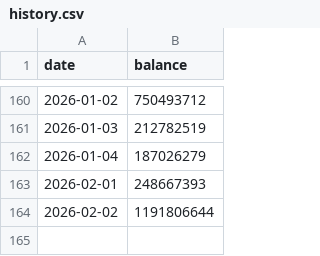
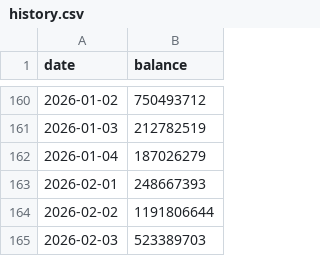
Before and after one commit to seahirodigital/investment_dashboard, a CSV file: history.csv, drawn as a sheet; only a part is shown, gaps mark what is left out; the diff names each change by its address in the sheet, - before the commit and + after, or states it on an @@ line.

```diff
--- a/history.csv
+++ b/history.csv
+row 165: 2026-02-03 | 523389703
```
Also changed, not shown: 2 other files.
